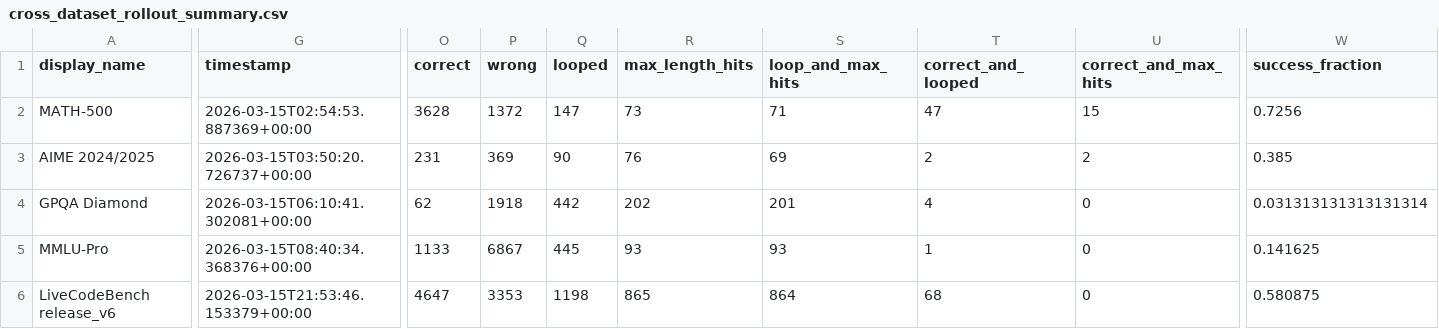
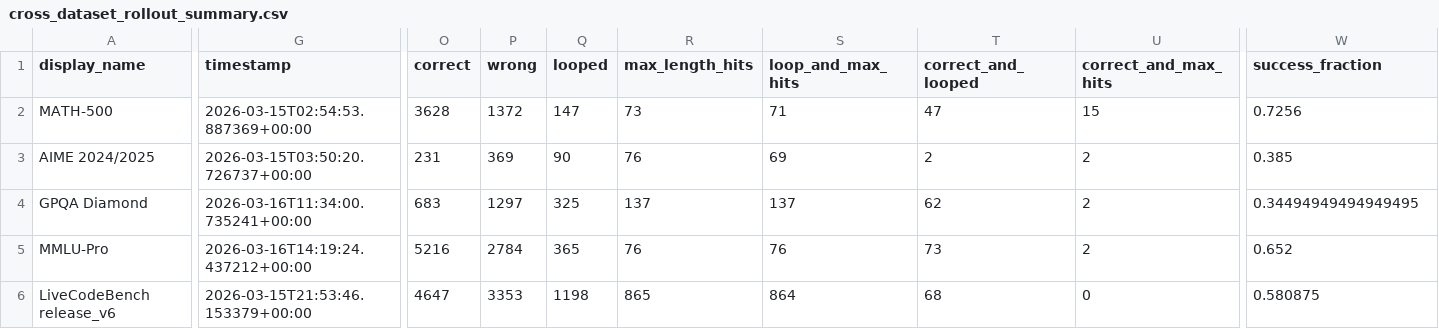
Before and after one commit to Zhi0467/cot-loop, a CSV file: outputs/qwen3_1p7b_rollout_stats_v2_temp0p2_gen10/cross_dataset_rollout_summary.csv, drawn as a sheet; only a part is shown, gaps mark what is left out; the diff covers the shown part only; the diff names each change by its address in the sheet, - before the commit and + after, or states it on an @@ line.

Commit message:
Refresh common-policy rollout bundle

```diff
--- a/outputs/qwen3_1p7b_rollout_stats_v2_temp0p2_gen10/cross_dataset_rollout_summary.csv
+++ b/outputs/qwen3_1p7b_rollout_stats_v2_temp0p2_gen10/cross_dataset_rollout_summary.csv
-G4 (timestamp): 2026-03-15T06:10:41.302081+00:00
+G4 (timestamp): 2026-03-16T11:34:00.735241+00:00
-O4 (correct): 62
+O4 (correct): 683
-P4 (wrong): 1918
+P4 (wrong): 1297
-Q4 (looped): 442
+Q4 (looped): 325
-R4 (max_length_hits): 202
+R4 (max_length_hits): 137
-S4 (loop_and_max_hits): 201
+S4 (loop_and_max_hits): 137
-T4 (correct_and_looped): 4
+T4 (correct_and_looped): 62
-U4:U5 (correct_and_max_hits): 0
+U4:U5 (correct_and_max_hits): 2
-W4 (success_fraction): 0.031313131313131314
+W4 (success_fraction): 0.34494949494949495
-G5 (timestamp): 2026-03-15T08:40:34.368376+00:00
+G5 (timestamp): 2026-03-16T14:19:24.437212+00:00
-O5 (correct): 1133
+O5 (correct): 5216
-P5 (wrong): 6867
+P5 (wrong): 2784
-Q5 (looped): 445
+Q5 (looped): 365
-R5 (max_length_hits): 93
+R5 (max_length_hits): 76
-S5 (loop_and_max_hits): 93
+S5 (loop_and_max_hits): 76
-T5 (correct_and_looped): 1
+T5 (correct_and_looped): 73
-W5 (success_fraction): 0.141625
+W5 (success_fraction): 0.652
```
Also changed, not shown: 23 edited cells elsewhere in this file, 13 other files.
